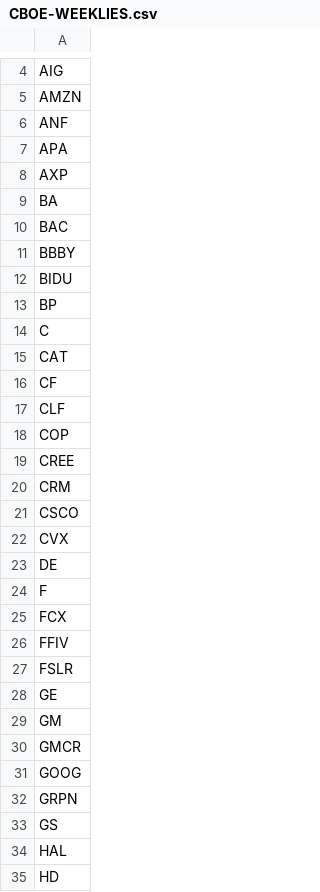
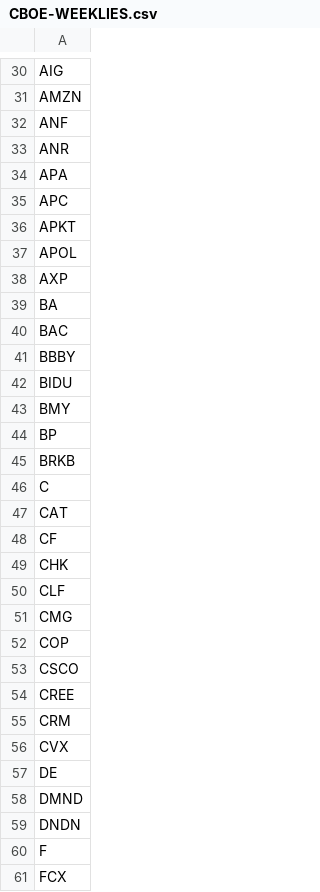
Before and after one commit to jerryvig/Morningstar, a CSV file: CBOE-WEEKLIES.csv, drawn as a sheet; only a part is shown, gaps mark what is left out; the shorter side is filled out with more unchanged rows; the diff covers the shown part only.

```diff
--- a/CBOE-WEEKLIES.csv
+++ b/CBOE-WEEKLIES.csv
@@ -6,3 +32,7 @@ AMZN
 ANF
+ANR
 APA
+APC
+APKT
+APOL
 AXP
@@ -12,3 +42,5 @@ BBBY
 BIDU
+BMY
 BP
+BRKB
 C
@@ -16,9 +48,13 @@ CAT
 CF
+CHK
 CLF
+CMG
 COP
+CSCO
 CREE
 CRM
-CSCO
 CVX
 DE
+DMND
+DNDN
 F
```
Also changed, not shown: 40 added rows elsewhere in this file, 6 other files.
